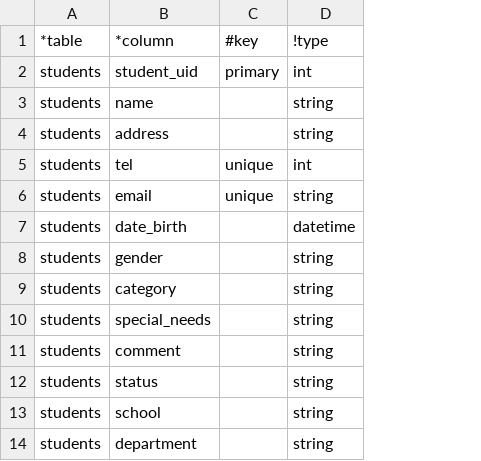
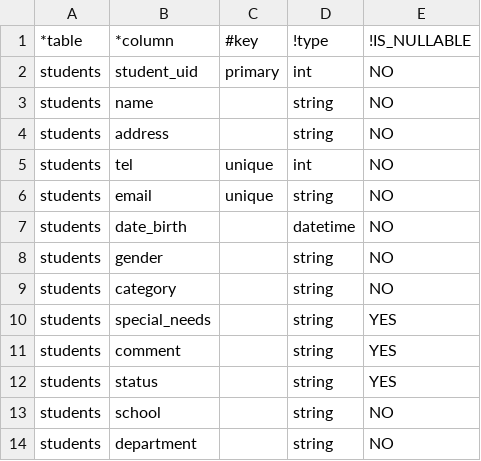
Before and after one commit to olandr/detamata, a CSV file: tools/datagen/in.csv, drawn as a sheet; only a part is shown; the diff names each change by its address in the sheet, - before the commit and + after, or states it on an @@ line.

```diff
--- a/tools/datagen/in.csv
+++ b/tools/datagen/in.csv
+column E, rows 1-14: !IS_NULLABLE | NO | NO | NO | NO | NO | NO | NO | NO | YES | YES | YES | NO | NO
```
Also changed, not shown: tools/datagen/tables/inspections.csv, tools/datagen/tables/invoices.csv, 10 other files.
